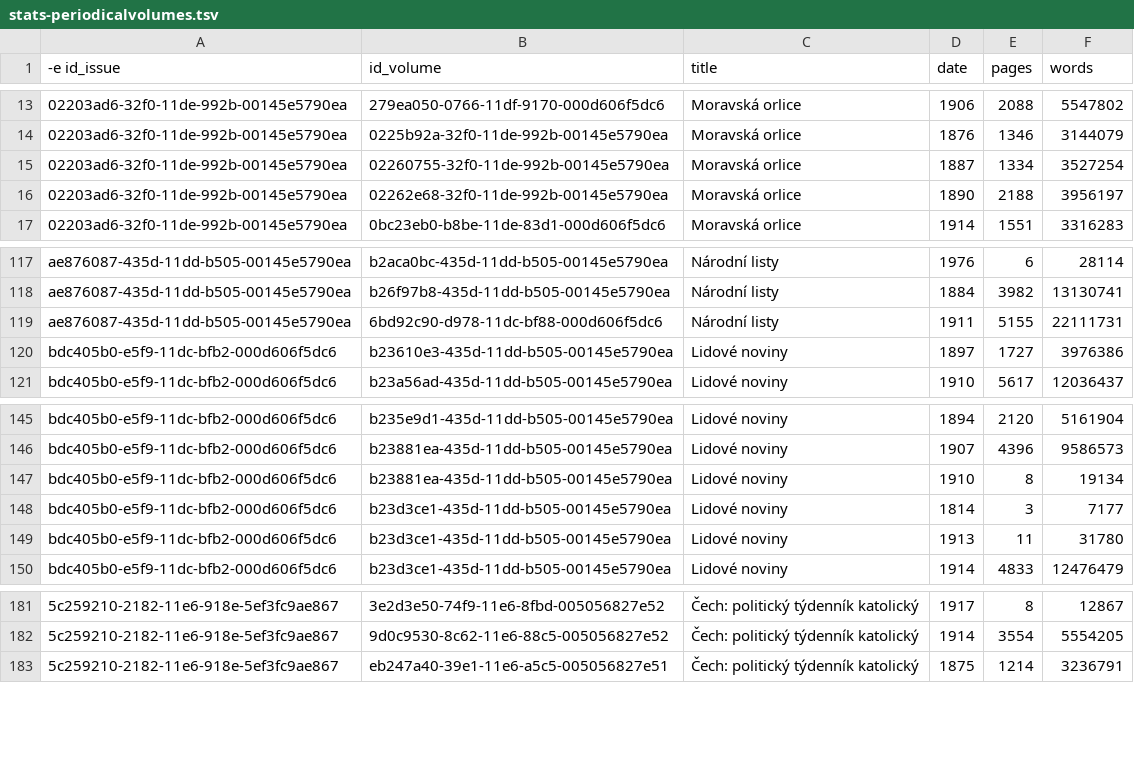
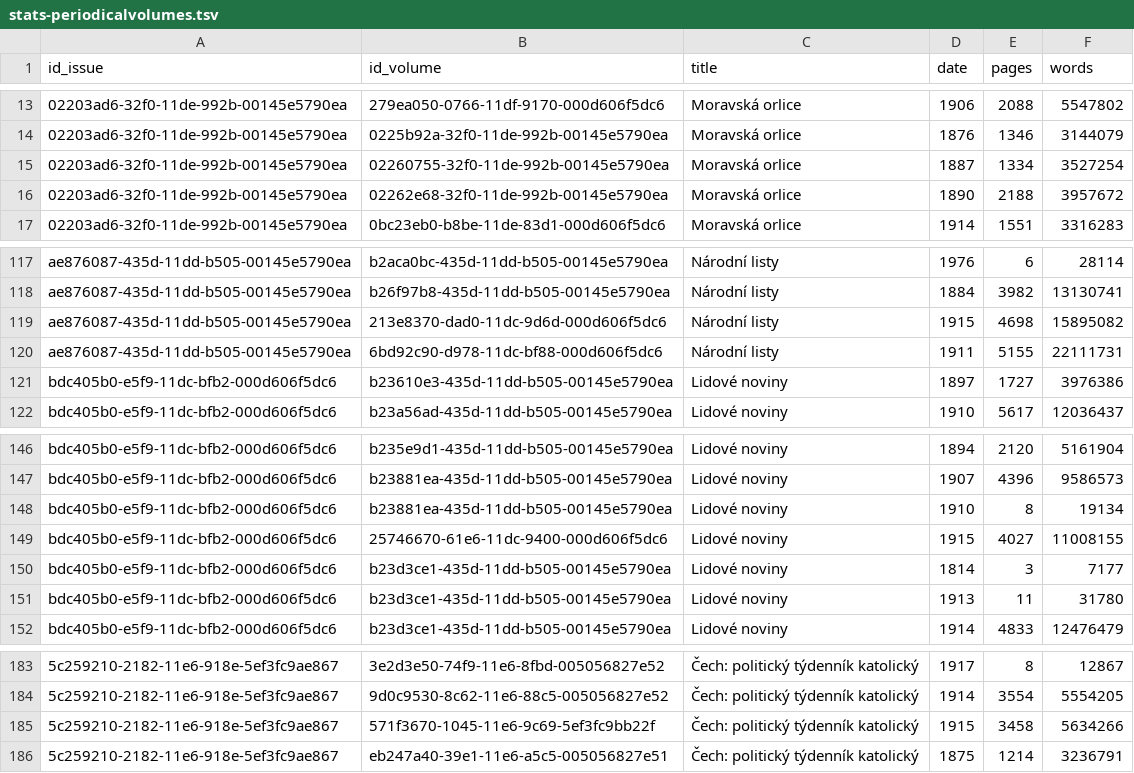
Before and after one commit to ufal/PressMint-CZ-pipeline, a TSV file: DataStats/stats-periodicalvolumes.tsv, drawn as a sheet; only a part is shown, gaps mark what is left out; the diff names each change by its address in the sheet, - before the commit and + after, or states it on an @@ line.

```diff
--- a/DataStats/stats-periodicalvolumes.tsv
+++ b/DataStats/stats-periodicalvolumes.tsv
-A1: -e id_issue
+A1: id_issue
-F16 (words): 3956197
+F16 (words): 3957672
+row 119: ae876087-435d-11dd-b505-00145e5790ea | 213e8370-dad0-11dc-9d6d-000d606f5dc6 | Národní listy | 1915 | 4698 | 15895082
+row 149: bdc405b0-e5f9-11dc-bfb2-000d606f5dc6 | 25746670-61e6-11dc-9400-000d606f5dc6 | Lidové noviny | 1915 | 4027 | 11008155
+row 185: 5c259210-2182-11e6-918e-5ef3fc9ae867 | 571f3670-1045-11e6-9c69-5ef3fc9bb22f | Čech: politický týdenník katolický | 1915 | 3458 | 5634266
```
Also changed, not shown: DataStats/stats-periodical.tsv, DataStats/stats-periodicalvolumesQ.tsv, 2 other files.
